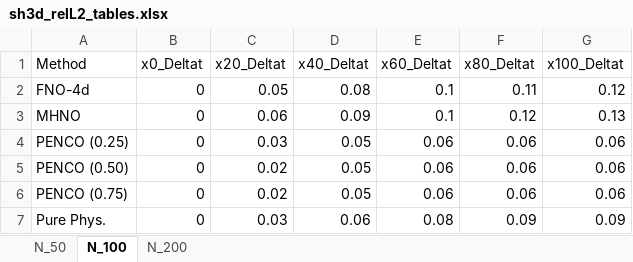
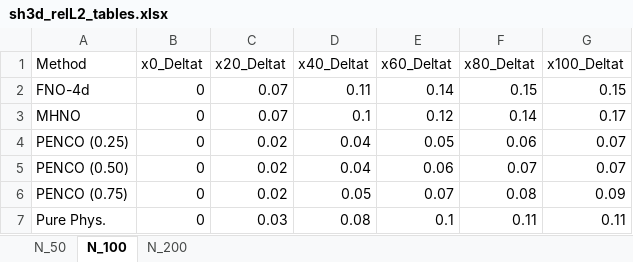
Before and after one commit to MBamdad/PENCO, an Excel workbook: AC3D_Hybrid/hybrid_ac3d/SH3D_resluts/sh3d_relL2_tables.xlsx, sheet N_100, drawn as a sheet; values as stored, in another font and other column widths than the file's, no borders; the diff names each change by its address in the sheet, - before the commit and + after, or states it on an @@ line.

```diff
--- a/AC3D_Hybrid/hybrid_ac3d/SH3D_resluts/sh3d_relL2_tables.xlsx (sheet N_100)
+++ b/AC3D_Hybrid/hybrid_ac3d/SH3D_resluts/sh3d_relL2_tables.xlsx (sheet N_100)
-C2 (x20_Deltat): 0.05
+C2 (x20_Deltat): 0.07
-D2 (x40_Deltat): 0.08
+D2 (x40_Deltat): 0.11
-E2 (x60_Deltat): 0.1
+E2 (x60_Deltat): 0.14
-F2 (x80_Deltat): 0.11
+F2 (x80_Deltat): 0.15
-G2 (x100_Deltat): 0.12
+G2 (x100_Deltat): 0.15
-C3 (x20_Deltat): 0.06
+C3 (x20_Deltat): 0.07
-D3 (x40_Deltat): 0.09
+D3 (x40_Deltat): 0.1
-E3 (x60_Deltat): 0.1
+E3 (x60_Deltat): 0.12
-F3 (x80_Deltat): 0.12
+F3 (x80_Deltat): 0.14
-G3 (x100_Deltat): 0.13
+G3 (x100_Deltat): 0.17
-C4 (x20_Deltat): 0.03
+C4 (x20_Deltat): 0.02
-D4:D5 (x40_Deltat): 0.05
+D4:D5 (x40_Deltat): 0.04
-E4 (x60_Deltat): 0.06
+E4 (x60_Deltat): 0.05
-G4:G5 (x100_Deltat): 0.06
+G4:G5 (x100_Deltat): 0.07
-F5 (x80_Deltat): 0.06
+F5 (x80_Deltat): 0.07
-E6 (x60_Deltat): 0.06
+E6 (x60_Deltat): 0.07
-F6 (x80_Deltat): 0.06
+F6 (x80_Deltat): 0.08
-G6 (x100_Deltat): 0.06
+G6 (x100_Deltat): 0.09
-D7 (x40_Deltat): 0.06
+D7 (x40_Deltat): 0.08
-E7 (x60_Deltat): 0.08
+E7 (x60_Deltat): 0.1
-F7 (x80_Deltat): 0.09
+F7 (x80_Deltat): 0.11
-G7 (x100_Deltat): 0.09
+G7 (x100_Deltat): 0.11
```
Also changed, not shown: sheet N_200, sheet N_50, AC3D_Hybrid/hybrid_ac3d/AC3d_results/ac3d_relL2_tables.xlsx, AC3D_Hybrid/hybrid_ac3d/CH3d_results/ch3d_relL2_tables.xlsx, 20 other files.
